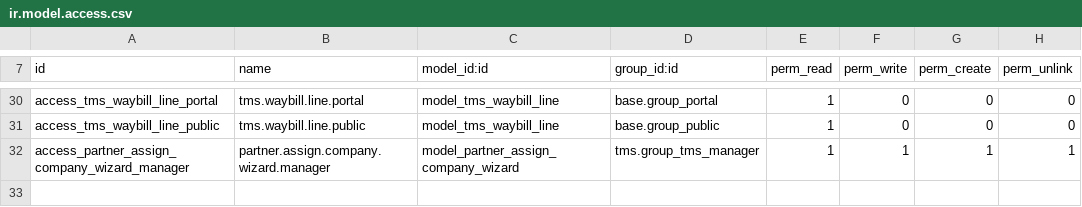
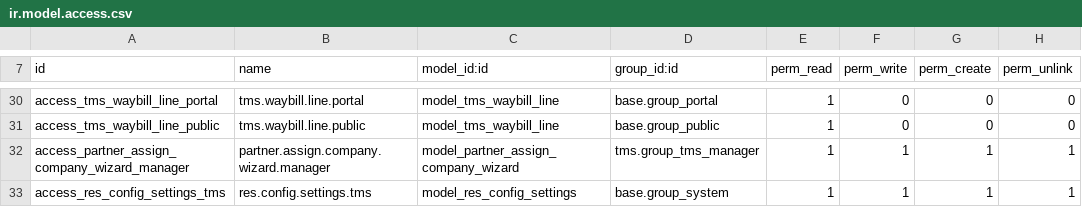
Before and after one commit to Moiss/TMS, a CSV file: security/ir.model.access.csv, drawn as a sheet; only a part is shown, gaps mark what is left out; the diff names each change by its address in the sheet, - before the commit and + after, or states it on an @@ line.

```diff
--- a/security/ir.model.access.csv
+++ b/security/ir.model.access.csv
+row 33: access_res_config_settings_tms | res.config.settings.tms | model_res_config_settings | base.group_system | 1 | 1 | 1 | 1
```
Also changed, not shown: 12 other files.
